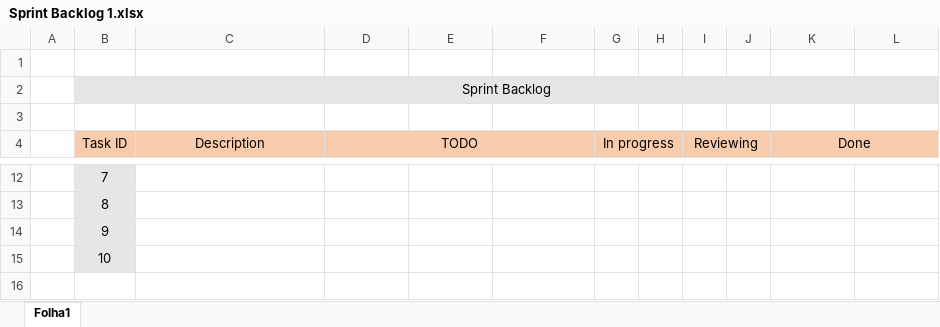
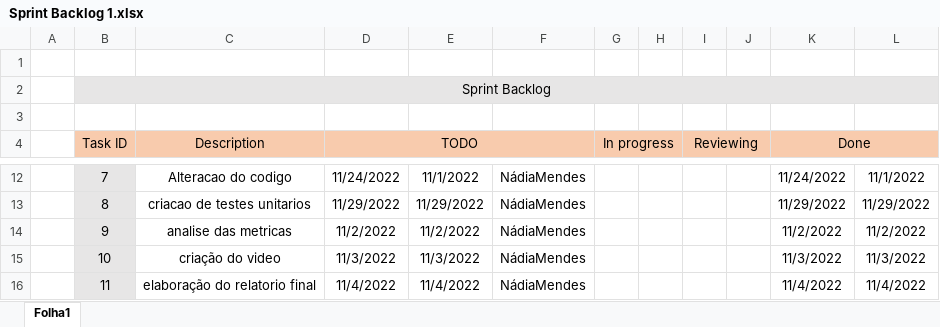
Before and after one commit to Rick127/ganttproject, an Excel workbook: Project/Phase 2/Sprint1/Sprint Backlog 1.xlsx, sheet Folha1, drawn as a sheet; only a part is shown, gaps mark what is left out; values as stored, in another font and other column widths than the file's, no borders; conditional formats not drawn; the diff covers the shown part only; the diff names each change by its address in the sheet, - before the commit and + after, or states it on an @@ line.

```diff
--- a/Project/Phase 2/Sprint1/Sprint Backlog 1.xlsx (sheet Folha1)
+++ b/Project/Phase 2/Sprint1/Sprint Backlog 1.xlsx (sheet Folha1)
-C12 (Description): (empty)
+C12 (Description): Alteracao do codigo
-D12 (TODO): (empty)
+D12 (TODO): 11/24/2022
-E12: (empty)
+E12: 11/1/2022
-F12:F15: (empty)
+F12:F15: NádiaMendes
-K12 (Done): (empty)
+K12 (Done): 11/24/2022
-L12: (empty)
+L12: 11/1/2022
-C13 (Description): (empty)
+C13 (Description): criacao de testes unitarios
-D13 (TODO): (empty)
+D13 (TODO): 11/29/2022
-E13: (empty)
+E13: 11/29/2022
-K13 (Done): (empty)
+K13 (Done): 11/29/2022
-L13: (empty)
+L13: 11/29/2022
-C14 (Description): (empty)
+C14 (Description): analise das metricas
-D14 (TODO): (empty)
+D14 (TODO): 11/2/2022
-E14: (empty)
+E14: 11/2/2022
-K14 (Done): (empty)
+K14 (Done): 11/2/2022
-L14: (empty)
+L14: 11/2/2022
-C15 (Description): (empty)
+C15 (Description): criação do video
-D15 (TODO): (empty)
+D15 (TODO): 11/3/2022
-E15: (empty)
+E15: 11/3/2022
-K15 (Done): (empty)
+K15 (Done): 11/3/2022
-L15: (empty)
+L15: 11/3/2022
+row 16:  | 11 | elaboração do relatorio final | 11/4/2022 | 11/4/2022 | NádiaMendes |  |  |  |  | 11/4/2022 | 11/4/2022
```
Also changed, not shown: 35 edited cells elsewhere in this sheet, 1 other file.
